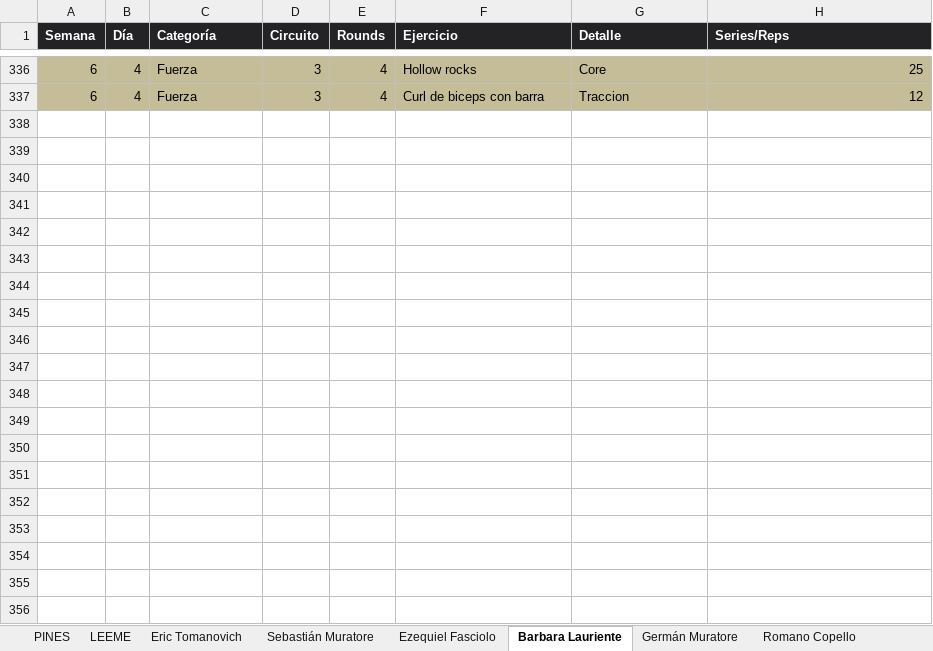
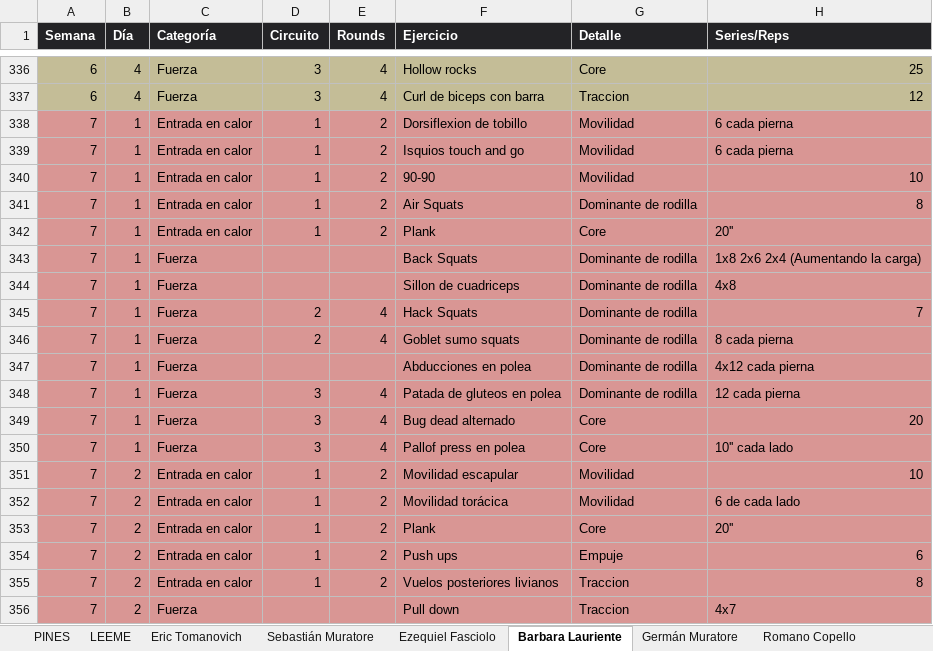
Before and after one commit to erictomanovich-web/profe.eric.app, an Excel workbook: pwa/rutinas.xlsx, sheet Barbara Lauriente, drawn as a sheet; only a part is shown, gaps mark what is left out; values as stored, in another font and other column widths than the file's, no borders; the diff covers the shown part only; the diff names each change by its address in the sheet, - before the commit and + after, or states it on an @@ line.

```diff
--- a/pwa/rutinas.xlsx (sheet Barbara Lauriente)
+++ b/pwa/rutinas.xlsx (sheet Barbara Lauriente)
+row 338: 7 | 1 | Entrada en calor | 1 | 2 | Dorsiflexion de tobillo | Movilidad | 6 cada pierna
+row 339: 7 | 1 | Entrada en calor | 1 | 2 | Isquios touch and go | Movilidad | 6 cada pierna
+row 340: 7 | 1 | Entrada en calor | 1 | 2 | 90-90 | Movilidad | 10
+row 341: 7 | 1 | Entrada en calor | 1 | 2 | Air Squats | Dominante de rodilla | 8
+row 342: 7 | 1 | Entrada en calor | 1 | 2 | Plank | Core | 20''
+row 343: 7 | 1 | Fuerza |  |  | Back Squats | Dominante de rodilla | 1x8 2x6 2x4 (Aumentando la carga)
+row 344: 7 | 1 | Fuerza |  |  | Sillon de cuadriceps | Dominante de rodilla | 4x8
+row 345: 7 | 1 | Fuerza | 2 | 4 | Hack Squats | Dominante de rodilla | 7
+row 346: 7 | 1 | Fuerza | 2 | 4 | Goblet sumo squats | Dominante de rodilla | 8 cada pierna
+row 347: 7 | 1 | Fuerza |  |  | Abducciones en polea | Dominante de rodilla | 4x12 cada pierna
+row 348: 7 | 1 | Fuerza | 3 | 4 | Patada de gluteos en polea | Dominante de rodilla | 12 cada pierna
+row 349: 7 | 1 | Fuerza | 3 | 4 | Bug dead alternado | Core | 20
+row 350: 7 | 1 | Fuerza | 3 | 4 | Pallof press en polea | Core | 10'' cada lado
+row 351: 7 | 2 | Entrada en calor | 1 | 2 | Movilidad escapular | Movilidad | 10
+row 352: 7 | 2 | Entrada en calor | 1 | 2 | Movilidad torácica | Movilidad | 6 de cada lado
+row 353: 7 | 2 | Entrada en calor | 1 | 2 | Plank | Core | 20''
+row 354: 7 | 2 | Entrada en calor | 1 | 2 | Push ups | Empuje | 6
+row 355: 7 | 2 | Entrada en calor | 1 | 2 | Vuelos posteriores livianos | Traccion | 8
+row 356: 7 | 2 | Fuerza |  |  | Pull down | Traccion | 4x7
```
Also changed, not shown: 34 added rows elsewhere in this sheet, sheet Rocio Duchi, sheet Sebastián Muratore, sheet Eric Tomanovich, sheet Josefina Pellejero, sheet Leo Lewis, sheet Juan Lauriente, 2 more sheets, other sheet tabs.
